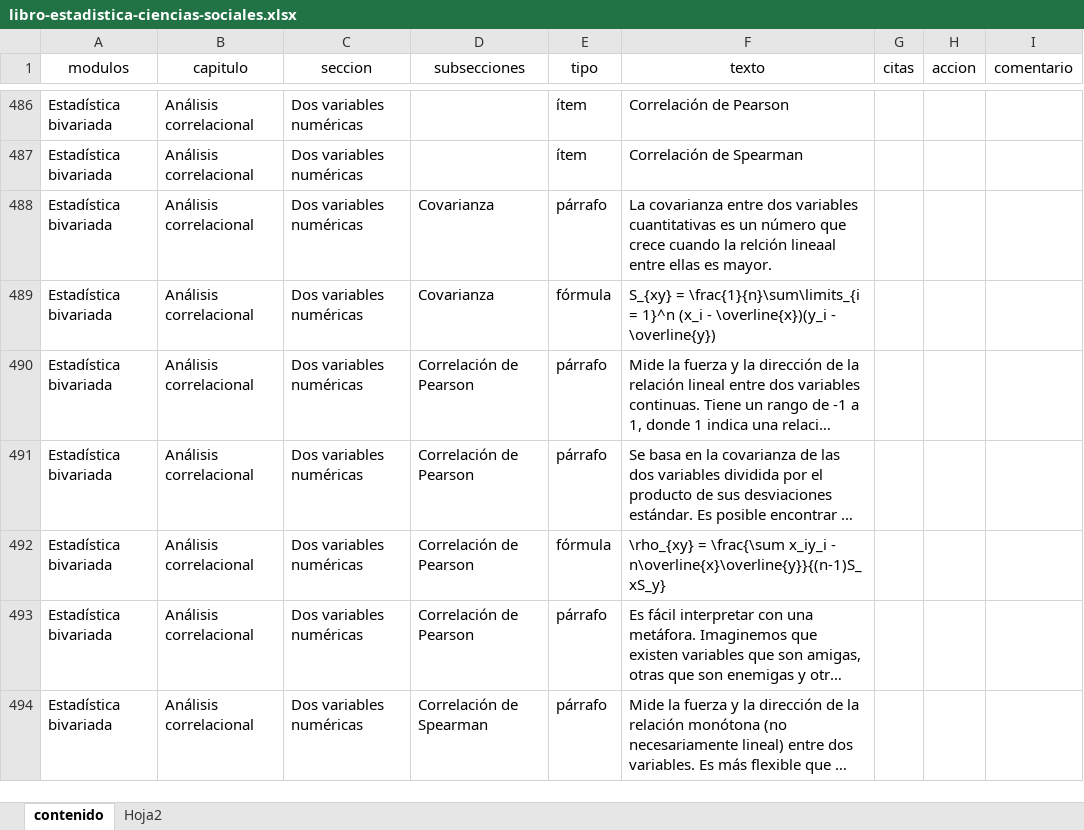
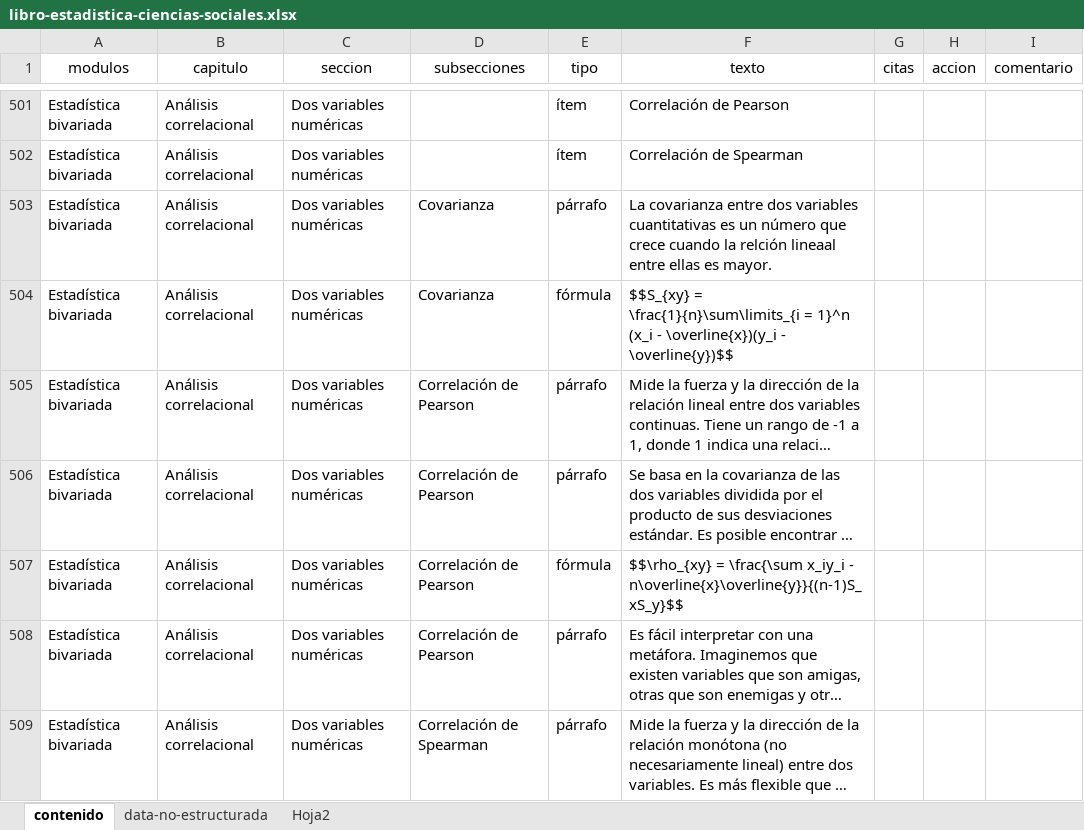
Before and after one commit to CruzJulian/estadistica-ciencias-sociales, an Excel workbook: libro-estadistica-ciencias-sociales.xlsx, sheet contenido, drawn as a sheet; only a part is shown, gaps mark what is left out; long unchanged cells end in …; values as stored, in another font and other column widths than the file's, no borders; addresses are those after the commit; the diff covers the shown part only; the diff names each change by its address in the sheet, - before the commit and + after, or states it on an @@ line.

```diff
--- a/libro-estadistica-ciencias-sociales.xlsx (sheet contenido)
+++ b/libro-estadistica-ciencias-sociales.xlsx (sheet contenido)
+sheet tab: data-no-estructurada
-F504 (texto): S_{xy} = \frac{1}{n}\sum\limits_{i = 1}^n (x_i - \overline{x})(y_i - \overline{y})
+F504 (texto): $$S_{xy} = \frac{1}{n}\sum\limits_{i = 1}^n (x_i - \overline{x})(y_i - \overline{y})$$
-F507 (texto): \rho_{xy} = \frac{\sum x_iy_i - n\overline{x}\overline{y}}{(n-1)S_xS_y}
+F507 (texto): $$\rho_{xy} = \frac{\sum x_iy_i - n\overline{x}\overline{y}}{(n-1)S_xS_y}$$
```
Also changed, not shown: 28 added rows, 13 removed rows and 17 edited cells elsewhere in this sheet, 1 other file.
